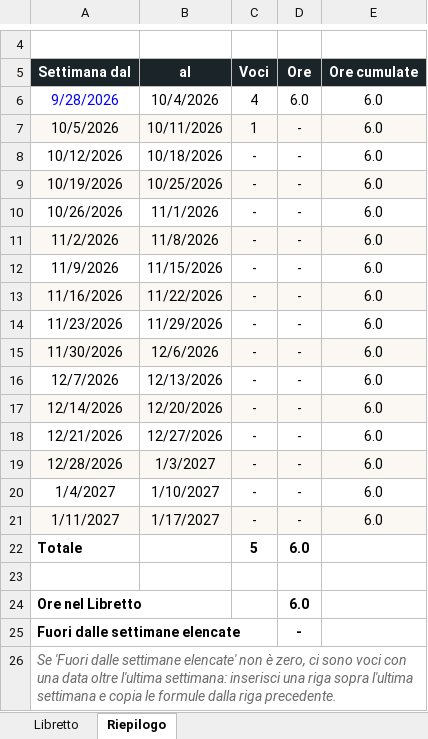
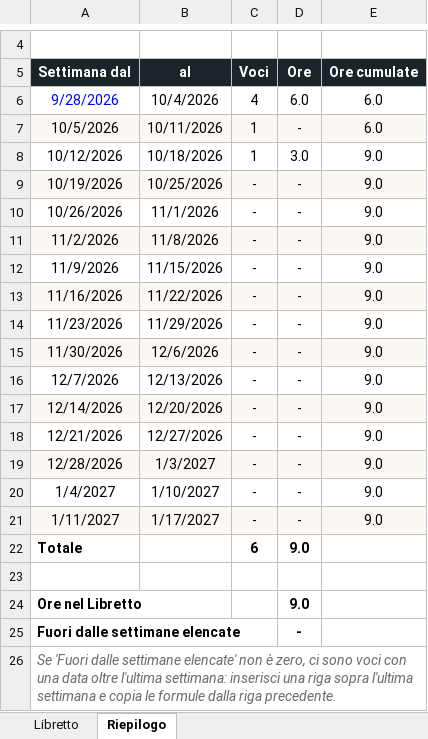
Before and after one commit to bulla06/Ing-software-prog-discover-tridentum., an Excel workbook: docs/libretti/marco-buffa.xlsx, sheet Riepilogo, drawn as a sheet; only a part is shown, gaps mark what is left out; values as stored, in another font and other column widths than the file's, no borders; conditional formats not drawn; the diff names each change by its address in the sheet, - before the commit and + after, or states it on an @@ line.

```diff
--- a/docs/libretti/marco-buffa.xlsx (sheet Riepilogo)
+++ b/docs/libretti/marco-buffa.xlsx (sheet Riepilogo)
-C8 (Voci): -
+C8 (Voci): 1
-D8 (Ore): -
+D8 (Ore): 3.0
-E8:E21 (Ore cumulate): 6.0
+E8:E21 (Ore cumulate): 9.0
-C22 (Voci): 5
+C22 (Voci): 6
-D22 (Ore): 6.0
+D22 (Ore): 9.0
-D24 (Ore): 6.0
+D24 (Ore): 9.0
```
Also changed, not shown: sheet Libretto.
